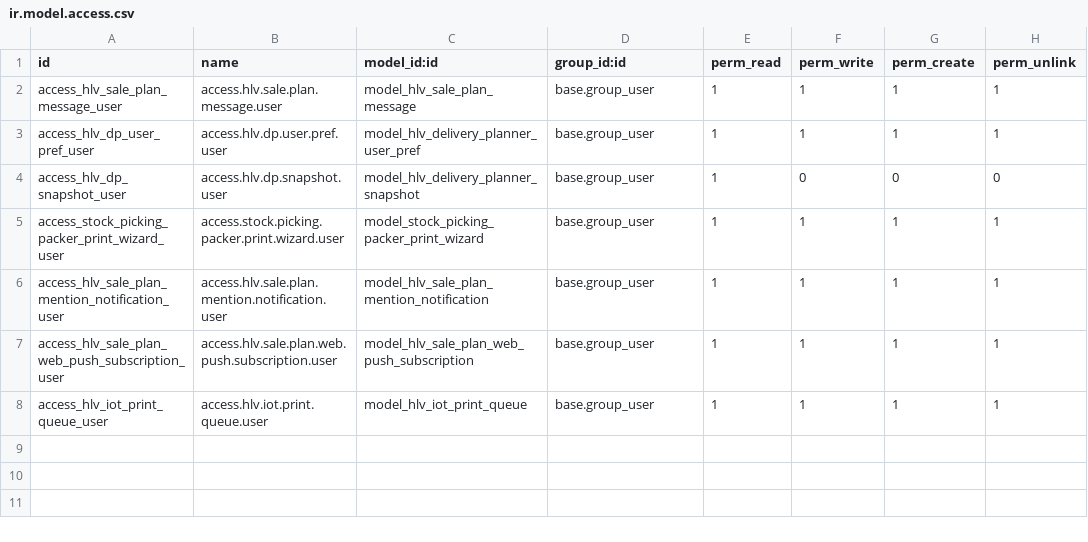
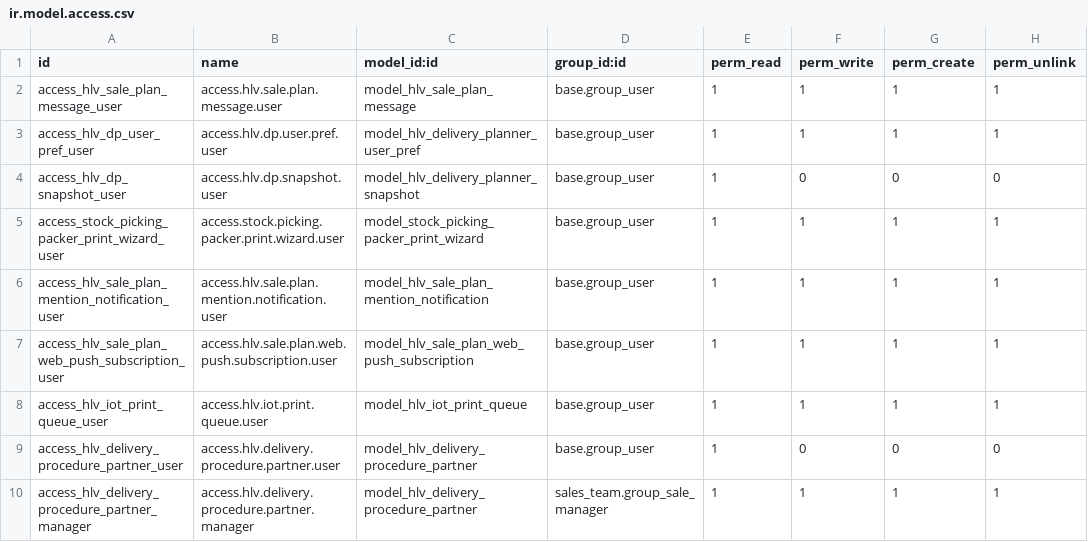
Before and after one commit to hivongseth2/HLV-odoo-crm, a CSV file: custom_addons/hlv_sale_delivery_planning/security/ir.model.access.csv, drawn as a sheet.

Commit message:
delivery plan proedure

```diff
--- a/custom_addons/hlv_sale_delivery_planning/security/ir.model.access.csv
+++ b/custom_addons/hlv_sale_delivery_planning/security/ir.model.access.csv
@@ -8 +8,3 @@ access_hlv_sale_plan_web_push_subscription_user,access.hlv.sale.plan.web.push.su
 access_hlv_iot_print_queue_user,access.hlv.iot.print.queue.user,model_hlv_iot_print_queue,base.group_user,1,1,1,1
+access_hlv_delivery_procedure_partner_user,access.hlv.delivery.procedure.partner.user,model_hlv_delivery_procedure_partner,base.group_user,1,0,0,0
+access_hlv_delivery_procedure_partner_manager,access.hlv.delivery.procedure.partner.manager,model_hlv_delivery_procedure_partner,sales_team.group_sale_manager,1,1,1,1
```
Also changed, not shown: 13 other files.
